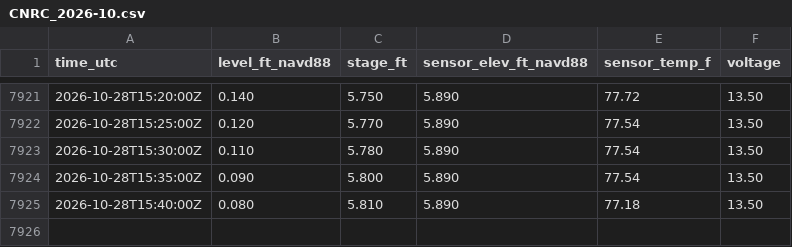
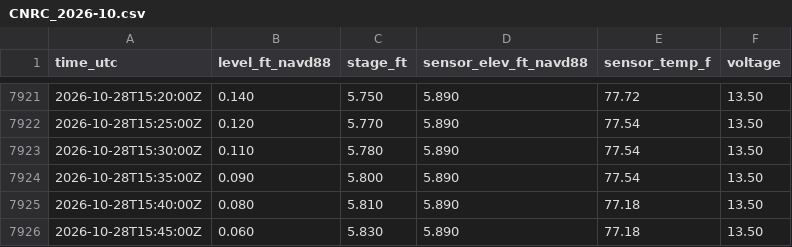
Before and after one commit to DerekLoftis/tidewatch_archive, a CSV file: tidewatch_site/greenstream/CNRC_2026-10.csv, drawn as a sheet; only a part is shown, gaps mark what is left out.

```diff
--- a/tidewatch_site/greenstream/CNRC_2026-10.csv
+++ b/tidewatch_site/greenstream/CNRC_2026-10.csv
@@ -7925 +7925,2 @@ time_utc,level_ft_navd88,stage_ft,sensor_elev_ft_navd88,sensor_temp_f,voltage
 2026-10-28T15:40:00Z,0.080,5.810,5.890,77.18,13.50
+2026-10-28T15:45:00Z,0.060,5.830,5.890,77.18,13.50
```
Also changed, not shown: tidewatch_site/nwps/ALEV_2026-10.csv, tidewatch_site/nwps/CCHV_2026-10.csv, 2 other files.
